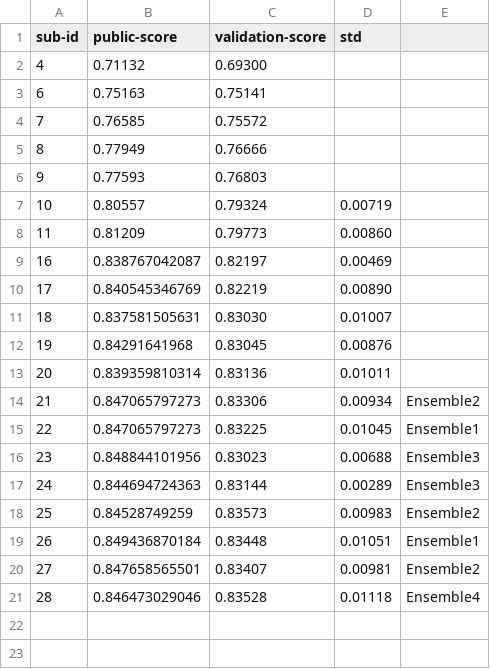
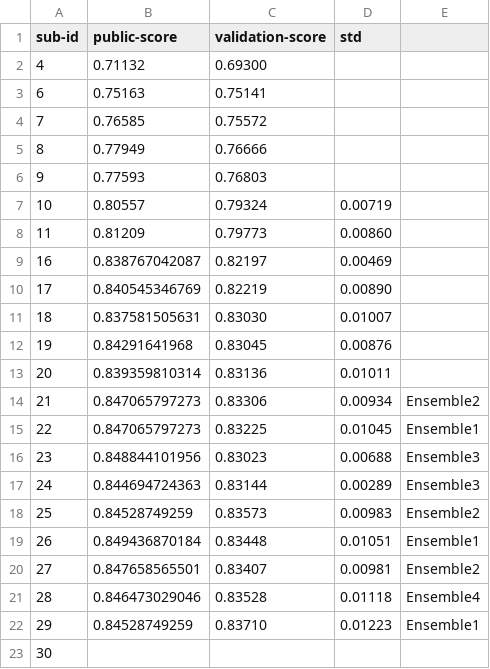
Before and after one commit to andreakiro/aml-bonjour, a CSV file: task-2/submissions/validation-score.csv, drawn as a sheet.

```diff
--- a/task-2/submissions/validation-score.csv
+++ b/task-2/submissions/validation-score.csv
@@ -21 +21,3 @@ sub-id, public-score, validation-score, std,
 28,0.846473029046,0.83528,0.01118,Ensemble4
+29,0.84528749259,0.83710,0.01223,Ensemble1
+30,,,,
```
Also changed, not shown: 1 other file.
